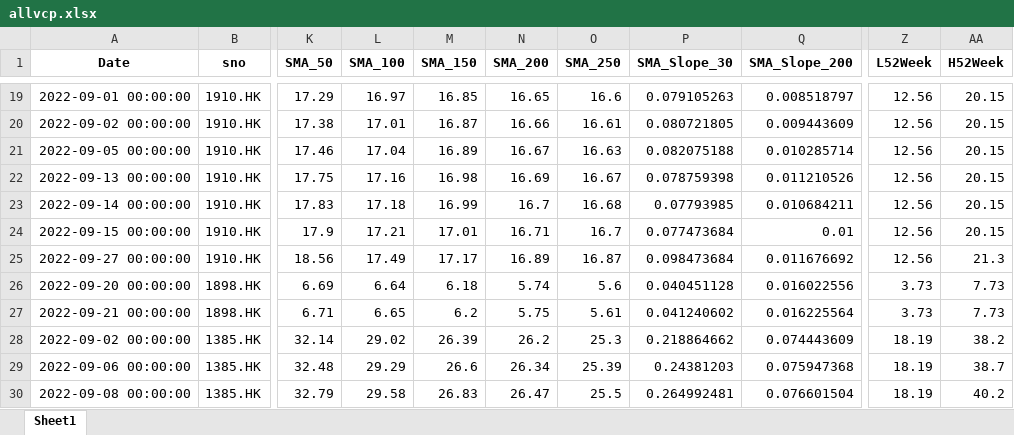
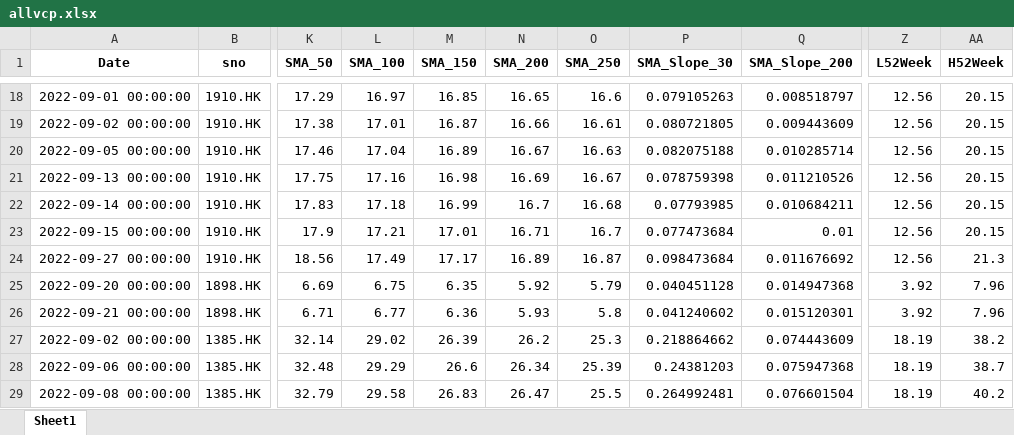
Before and after one commit to PatchQ/MFS, an Excel workbook: Data/allvcp.xlsx, sheet Sheet1, drawn as a sheet; only a part is shown, gaps mark what is left out; values as stored, in another font and other column widths than the file's, no borders; addresses are those after the commit; the diff covers the shown part only; the diff names each change by its address in the sheet, - before the commit and + after, or states it on an @@ line.

```diff
--- a/Data/allvcp.xlsx (sheet Sheet1)
+++ b/Data/allvcp.xlsx (sheet Sheet1)
-L25 (SMA_100): 6.64
+L25 (SMA_100): 6.75
-M25 (SMA_150): 6.18
+M25 (SMA_150): 6.35
-N25 (SMA_200): 5.74
+N25 (SMA_200): 5.92
-O25 (SMA_250): 5.6
+O25 (SMA_250): 5.79
-Q25 (SMA_Slope_200): 0.016022556
+Q25 (SMA_Slope_200): 0.014947368
-Z25:Z26 (L52Week): 3.73
+Z25:Z26 (L52Week): 3.92
-AA25:AA26 (H52Week): 7.73
+AA25:AA26 (H52Week): 7.96
-L26 (SMA_100): 6.65
+L26 (SMA_100): 6.77
-M26 (SMA_150): 6.2
+M26 (SMA_150): 6.36
-N26 (SMA_200): 5.75
+N26 (SMA_200): 5.93
-O26 (SMA_250): 5.61
+O26 (SMA_250): 5.8
-Q26 (SMA_Slope_200): 0.016225564
+Q26 (SMA_Slope_200): 0.015120301
```
Also changed, not shown: 8 added rows, 1 removed row and 14 edited cells elsewhere in this sheet, 6 other files.
